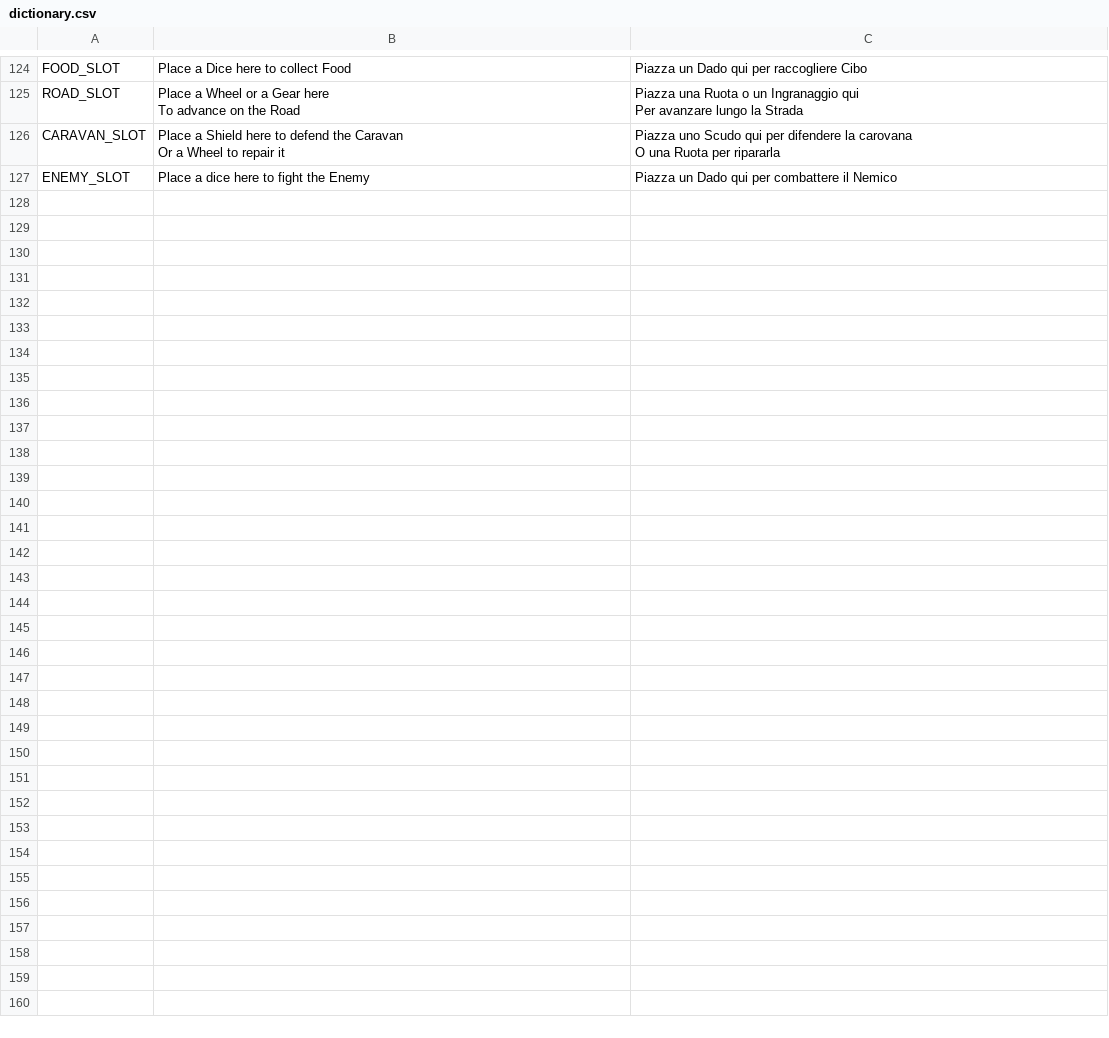
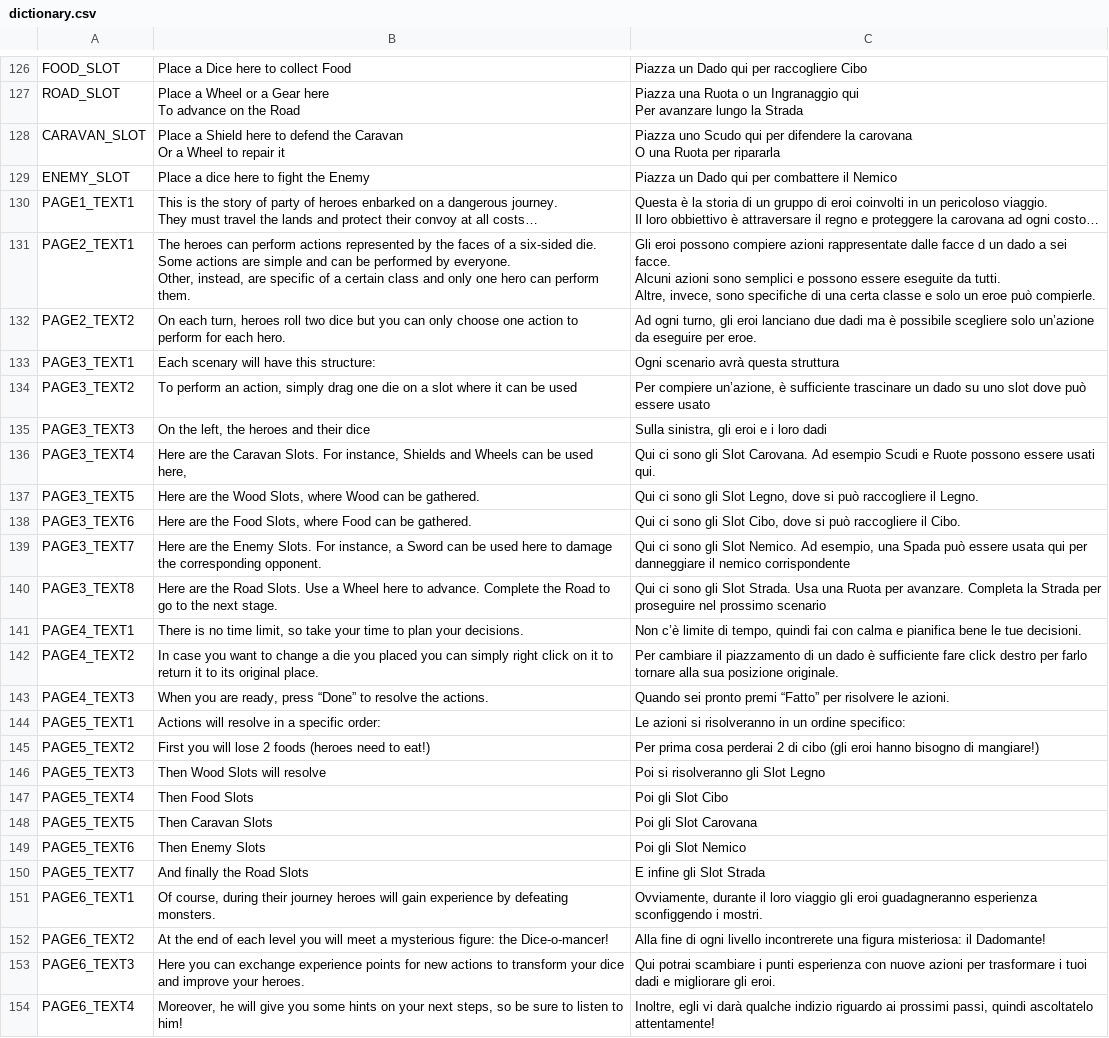
Before and after one commit to Sugo98/godot-77, a CSV file: assets/localization/dictionary.csv, drawn as a sheet; only a part is shown, gaps mark what is left out; ↵ is a line break in a cell; the diff covers the shown part only; the diff names each change by its address in the sheet, - before the commit and + after, or states it on an @@ line.

```diff
--- a/assets/localization/dictionary.csv
+++ b/assets/localization/dictionary.csv
+row 130: PAGE1_TEXT1 | This is the story of party of heroes enbarked on a dangerous journey. ↵ They must travel the lands and protect their convoy at all costs… | Questa è la storia di un gruppo di eroi coinvolti in un pericoloso viaggio. ↵ Il loro obbiettivo è attraversare il regno e proteggere la carovana ad ogni costo…
+row 131: PAGE2_TEXT1 | The heroes can perform actions represented by the faces of a six-sided die. ↵ Some actions are simple and can be performed by everyone. ↵ Other, instead, are specific of a certain class and only one hero can perform them. | Gli eroi possono compiere azioni rappresentate dalle facce d un dado a sei facce. ↵ Alcuni azioni sono semplici e possono essere eseguite da tutti. ↵ Altre, invece, sono specifiche di una certa classe e solo un eroe può compierle.
+row 132: PAGE2_TEXT2 | On each turn, heroes roll two dice but you can only choose one action to perform for each hero. | Ad ogni turno, gli eroi lanciano due dadi ma è possibile scegliere solo un’azione da eseguire per eroe.
+row 133: PAGE3_TEXT1 | Each scenary will have this structure: | Ogni scenario avrà questa struttura
+row 134: PAGE3_TEXT2 | To perform an action, simply drag one die on a slot where it can be used | Per compiere un’azione, è sufficiente trascinare un dado su uno slot dove può essere usato
+row 135: PAGE3_TEXT3 | On the left, the heroes and their dice | Sulla sinistra, gli eroi e i loro dadi
+row 136: PAGE3_TEXT4 | Here are the Caravan Slots. For instance, Shields and Wheels can be used here, | Qui ci sono gli Slot Carovana. Ad esempio Scudi e Ruote possono essere usati qui.
+row 137: PAGE3_TEXT5 | Here are the Wood Slots, where Wood can be gathered. | Qui ci sono gli Slot Legno, dove si può raccogliere il Legno.
+row 138: PAGE3_TEXT6 | Here are the Food Slots, where Food can be gathered. | Qui ci sono gli Slot Cibo, dove si può raccogliere il Cibo.
+row 139: PAGE3_TEXT7 | Here are the Enemy Slots. For instance, a Sword can be used here to damage the corresponding opponent. | Qui ci sono gli Slot Nemico. Ad esempio, una Spada può essere usata qui per danneggiare il nemico corrispondente
+row 140: PAGE3_TEXT8 | Here are the Road Slots. Use a Wheel here to advance. Complete the Road to go to the next stage. | Qui ci sono gli Slot Strada. Usa una Ruota per avanzare. Completa la Strada per proseguire nel prossimo scenario
+row 141: PAGE4_TEXT1 | There is no time limit, so take your time to plan your decisions. | Non c’è limite di tempo, quindi fai con calma e pianifica bene le tue decisioni.
+row 142: PAGE4_TEXT2 | In case you want to change a die you placed you can simply right click on it to return it to its original place. | Per cambiare il piazzamento di un dado è sufficiente fare click destro per farlo tornare alla sua posizione originale.
+row 143: PAGE4_TEXT3 | When you are ready, press “Done” to resolve the actions. | Quando sei pronto premi “Fatto” per risolvere le azioni.
+row 144: PAGE5_TEXT1 | Actions will resolve in a specific order: | Le azioni si risolveranno in un ordine specifico:
+row 145: PAGE5_TEXT2 | First you will lose 2 foods (heroes need to eat!) | Per prima cosa perderai 2 di cibo (gli eroi hanno bisogno di mangiare!)
+row 146: PAGE5_TEXT3 | Then Wood Slots will resolve | Poi si risolveranno gli Slot Legno
+row 147: PAGE5_TEXT4 | Then Food Slots | Poi gli Slot Cibo
+row 148: PAGE5_TEXT5 | Then Caravan Slots | Poi gli Slot Carovana
+row 149: PAGE5_TEXT6 | Then Enemy Slots | Poi gli Slot Nemico
+row 150: PAGE5_TEXT7 | And finally the Road Slots | E infine gli Slot Strada
+row 151: PAGE6_TEXT1 | Of course, during their journey heroes will gain experience by defeating monsters. | Ovviamente, durante il loro viaggio gli eroi guadagneranno esperienza sconfiggendo i mostri.
+row 152: PAGE6_TEXT2 | At the end of each level you will meet a mysterious figure: the Dice-o-mancer! | Alla fine di ogni livello incontrerete una figura misteriosa: il Dadomante!
+row 153: PAGE6_TEXT3 | Here you can exchange experience points for new actions to transform your dice and improve your heroes. | Qui potrai scambiare i punti esperienza con nuove azioni per trasformare i tuoi dadi e migliorare gli eroi.
+row 154: PAGE6_TEXT4 | Moreover, he will give you some hints on your next steps, so be sure to listen to him! | Inoltre, egli vi darà qualche indizio riguardo ai prossimi passi, quindi ascoltatelo attentamente!
```
Also changed, not shown: 2 added rows and 2 edited cells elsewhere in this file, 7 other files.
